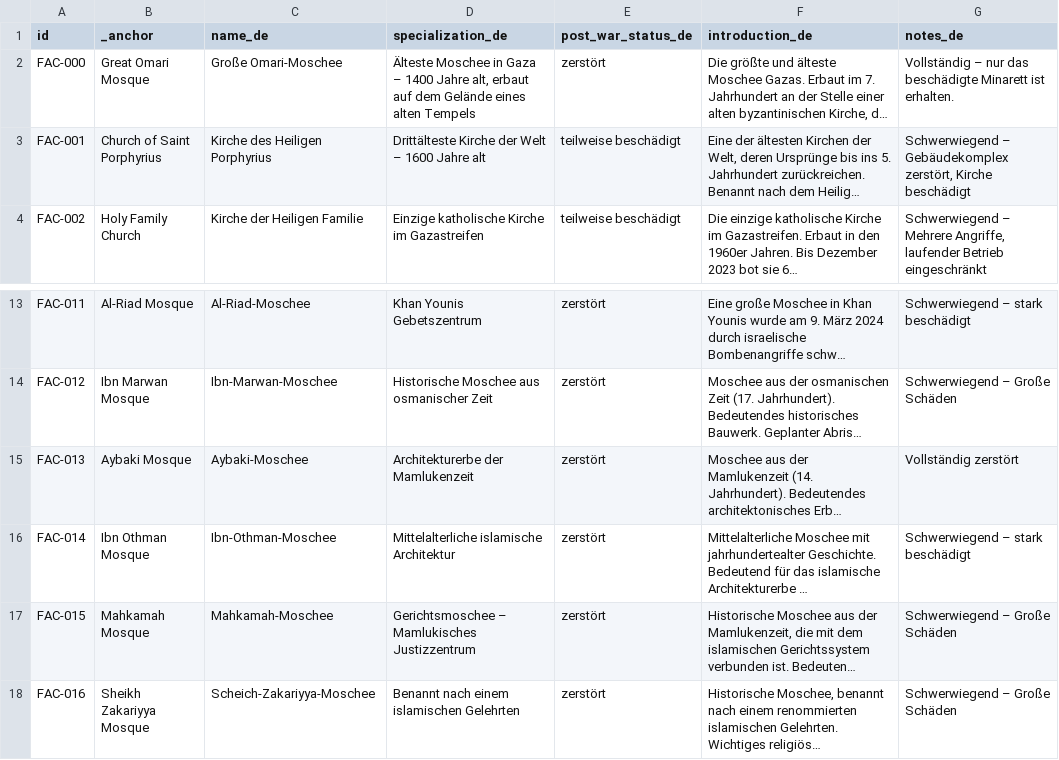
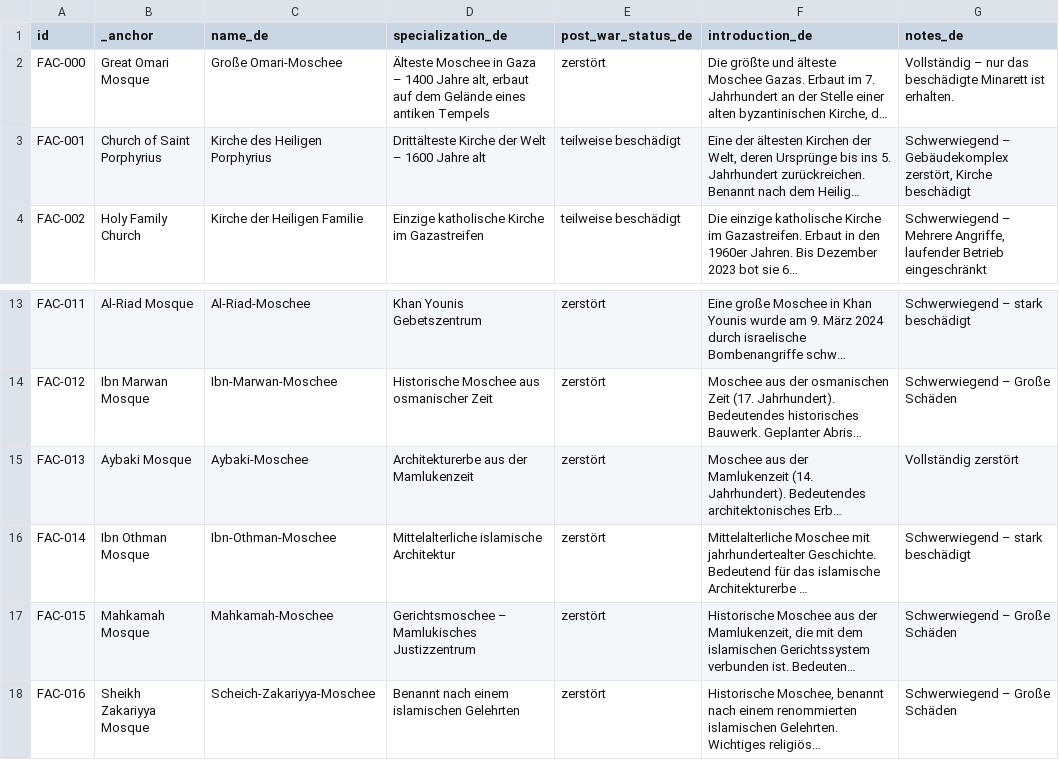
Before and after one commit to PalGenoPedia/PalGenoPedia, a CSV file: Pages/War_Crimes_Stats/stat-religious-attacked/Religous_facilities_de.csv, drawn as a sheet; only a part is shown, gaps mark what is left out; long unchanged cells end in …; the diff names each change by its address in the sheet, - before the commit and + after, or states it on an @@ line.

Commit message:
auto: update Religous_facilities_de.csv [2026-10-29T11:22:24.791Z]

```diff
--- a/Pages/War_Crimes_Stats/stat-religious-attacked/Religous_facilities_de.csv
+++ b/Pages/War_Crimes_Stats/stat-religious-attacked/Religous_facilities_de.csv
-D2 (specialization_de): …Gelände eines alten Tempels
+D2 (specialization_de): …Gelände eines antiken Tempels
-D15 (specialization_de): Architekturerbe der Mamlukenzeit
+D15 (specialization_de): Architekturerbe aus der Mamlukenzeit
```
